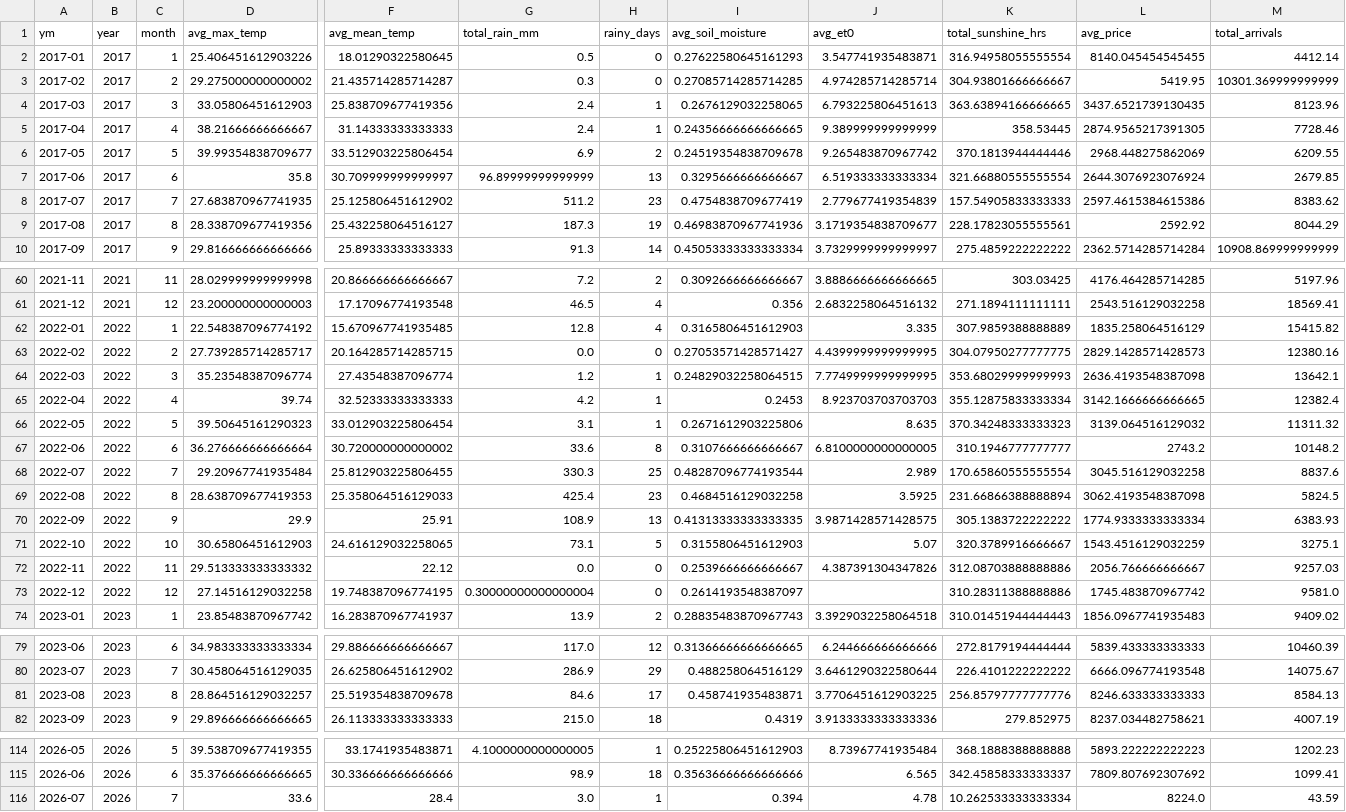
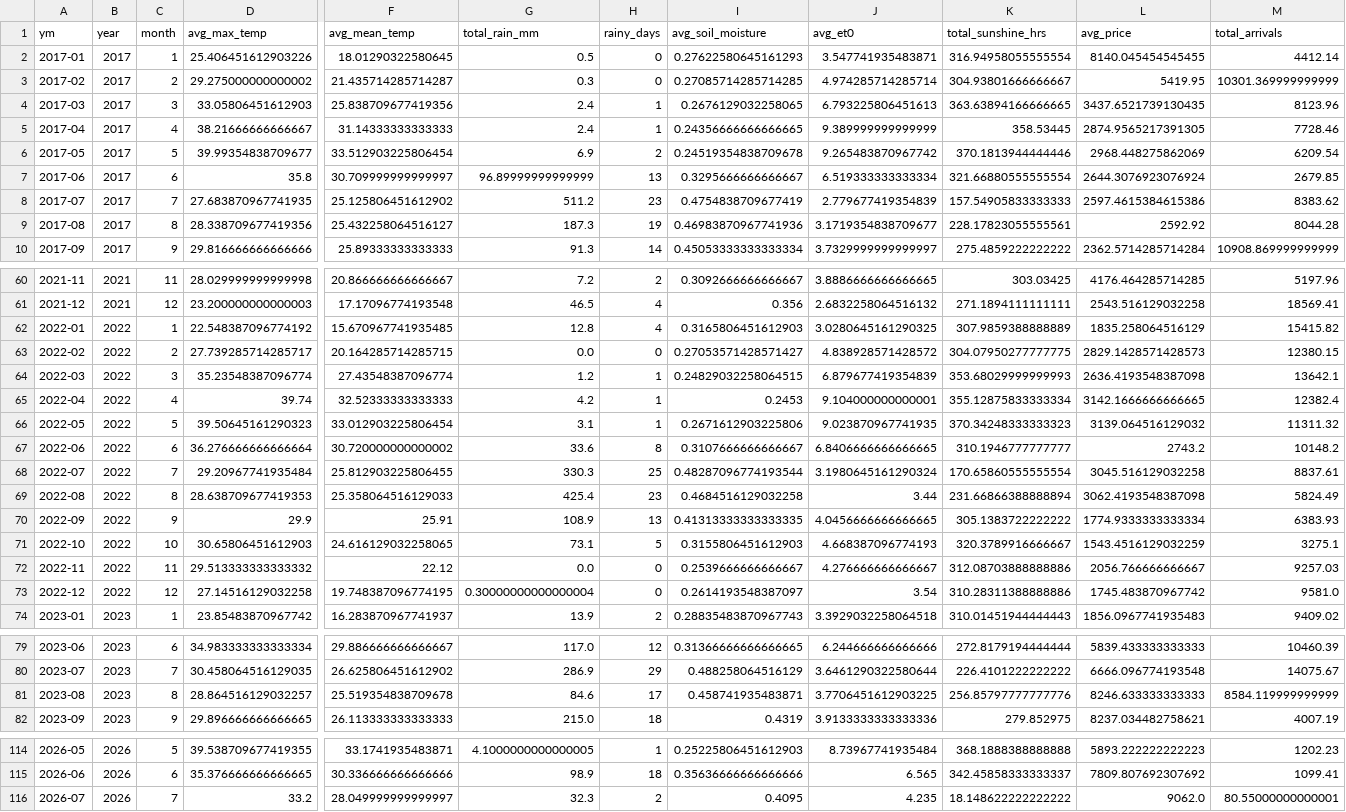
Before and after one commit to Prayas-dev-acc/mandi, a CSV file: weather_monthly.csv, drawn as a sheet; only a part is shown, gaps mark what is left out; the diff covers the shown part only; the diff names each change by its address in the sheet, - before the commit and + after, or states it on an @@ line.

```diff
--- a/weather_monthly.csv
+++ b/weather_monthly.csv
-M6 (total_arrivals): 6209.55
+M6 (total_arrivals): 6209.54
-M9 (total_arrivals): 8044.29
+M9 (total_arrivals): 8044.28
-J62 (avg_et0): 3.335
+J62 (avg_et0): 3.0280645161290325
-J63 (avg_et0): 4.4399999999999995
+J63 (avg_et0): 4.838928571428572
-M63 (total_arrivals): 12380.16
+M63 (total_arrivals): 12380.15
-J64 (avg_et0): 7.7749999999999995
+J64 (avg_et0): 6.879677419354839
-J65 (avg_et0): 8.923703703703703
+J65 (avg_et0): 9.104000000000001
-J66 (avg_et0): 8.635
+J66 (avg_et0): 9.023870967741935
-J67 (avg_et0): 6.8100000000000005
+J67 (avg_et0): 6.8406666666666665
-J68 (avg_et0): 2.989
+J68 (avg_et0): 3.1980645161290324
-M68 (total_arrivals): 8837.6
+M68 (total_arrivals): 8837.61
-J69 (avg_et0): 3.5925
+J69 (avg_et0): 3.44
-M69 (total_arrivals): 5824.5
+M69 (total_arrivals): 5824.49
-J70 (avg_et0): 3.9871428571428575
+J70 (avg_et0): 4.0456666666666665
-J71 (avg_et0): 5.07
+J71 (avg_et0): 4.668387096774193
-J72 (avg_et0): 4.387391304347826
+J72 (avg_et0): 4.276666666666667
-J73 (avg_et0): (empty)
+J73 (avg_et0): 3.54
-M81 (total_arrivals): 8584.13
+M81 (total_arrivals): 8584.119999999999
-D116 (avg_max_temp): 33.6
+D116 (avg_max_temp): 33.2
-F116 (avg_mean_temp): 28.4
+F116 (avg_mean_temp): 28.049999999999997
-G116 (total_rain_mm): 3.0
+G116 (total_rain_mm): 32.3
-H116 (rainy_days): 1
+H116 (rainy_days): 2
-I116 (avg_soil_moisture): 0.394
+I116 (avg_soil_moisture): 0.4095
-J116 (avg_et0): 4.78
+J116 (avg_et0): 4.235
-K116 (total_sunshine_hrs): 10.262533333333334
+K116 (total_sunshine_hrs): 18.148622222222222
-L116 (avg_price): 8224.0
+L116 (avg_price): 9062.0
-M116 (total_arrivals): 43.59
+M116 (total_arrivals): 80.55000000000001
```
Also changed, not shown: 15 edited cells elsewhere in this file, 2 other files.
